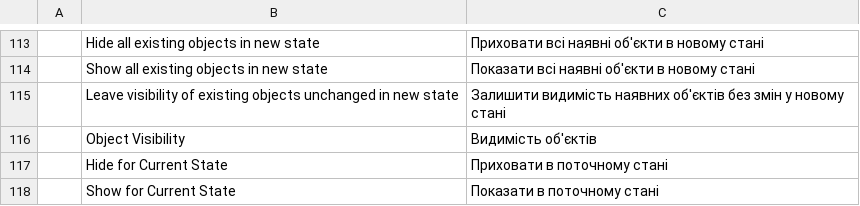
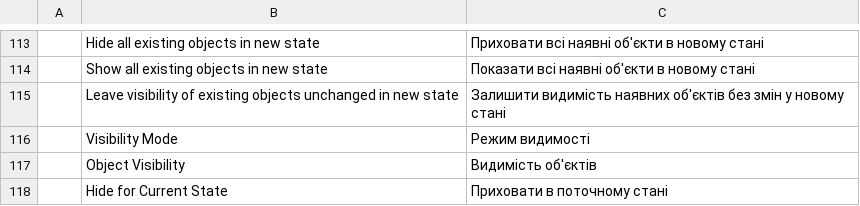
Before and after one commit to codyvogt/cadcraft, a TSV file: crates/ui-egui/src/i18n/uk.tsv, drawn as a sheet; only a part is shown, gaps mark what is left out; the shorter side is filled out with more unchanged rows.

```diff
--- a/crates/ui-egui/src/i18n/uk.tsv
+++ b/crates/ui-egui/src/i18n/uk.tsv
@@ -115,2 +115,3 @@
 	Leave visibility of existing objects unchanged in new state	Залишити видимість наявних об'єктів без змін у новому стані
+	Visibility Mode	Режим видимості
 	Object Visibility	Видимість об'єктів
```
Also changed, not shown: 3 other files.
